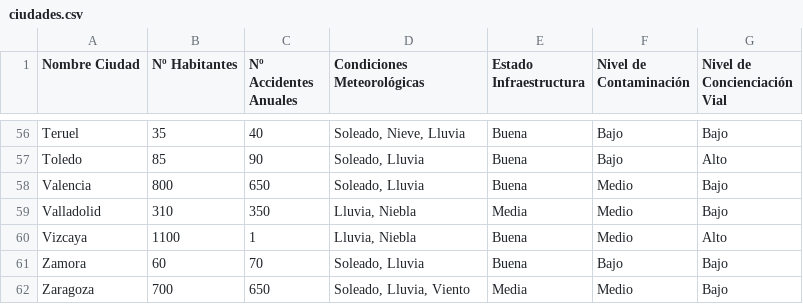
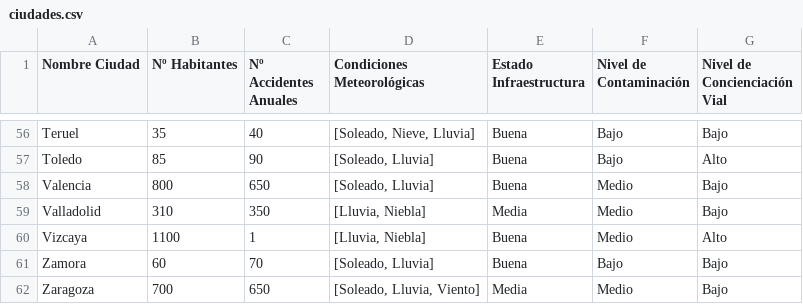
Before and after one commit to nusepo/ExamenMineriaDeDatos2024, a CSV file: ciudades.csv, drawn as a sheet; only a part is shown, gaps mark what is left out; the diff covers the shown part only; the diff names each change by its address in the sheet, - before the commit and + after, or states it on an @@ line.

```diff
--- a/ciudades.csv
+++ b/ciudades.csv
-D56 (Condiciones Meteorológicas): Soleado, Nieve, Lluvia
+D56 (Condiciones Meteorológicas): [Soleado, Nieve, Lluvia]
-D57:D58 (Condiciones Meteorológicas): Soleado, Lluvia
+D57:D58 (Condiciones Meteorológicas): [Soleado, Lluvia]
-D59:D60 (Condiciones Meteorológicas): Lluvia, Niebla
+D59:D60 (Condiciones Meteorológicas): [Lluvia, Niebla]
-D61 (Condiciones Meteorológicas): Soleado, Lluvia
+D61 (Condiciones Meteorológicas): [Soleado, Lluvia]
-D62 (Condiciones Meteorológicas): Soleado, Lluvia, Viento
+D62 (Condiciones Meteorológicas): [Soleado, Lluvia, Viento]
```
Also changed, not shown: 54 edited cells elsewhere in this file.
